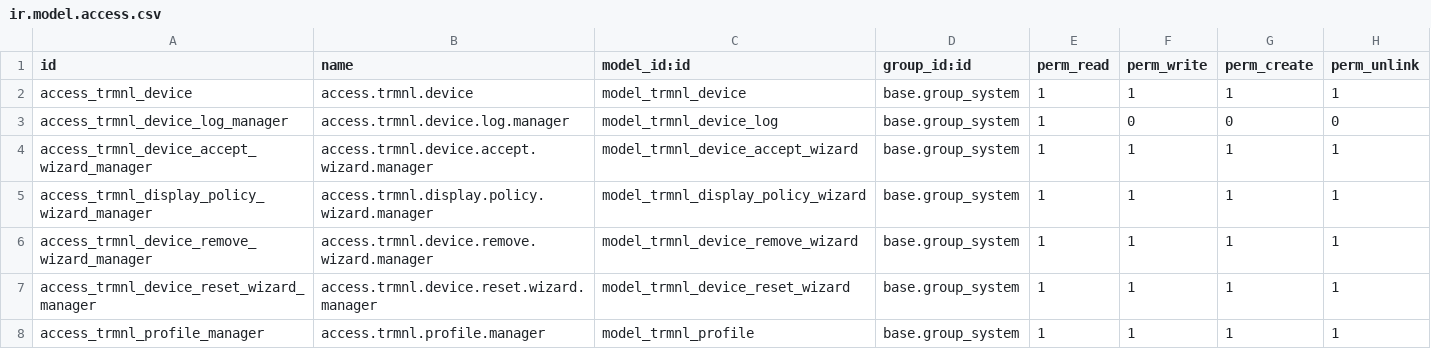
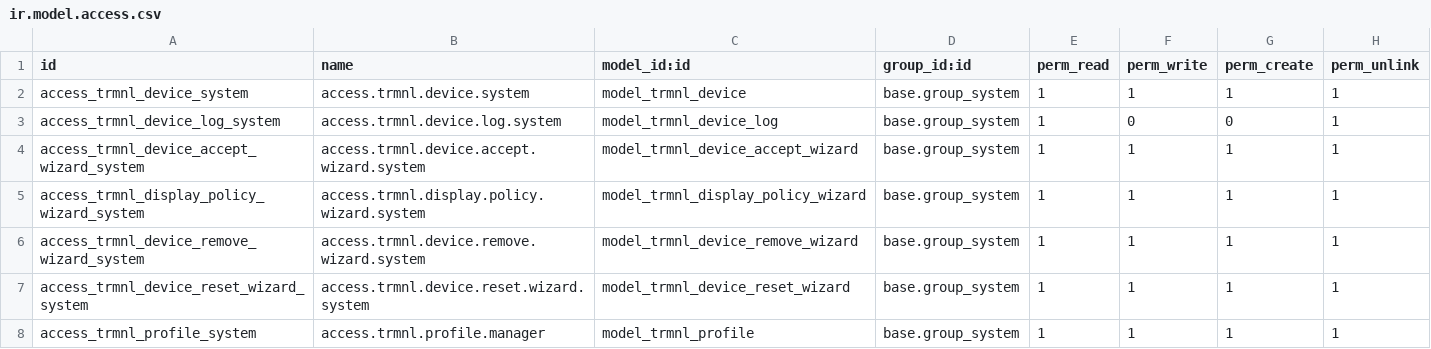
Before and after one commit to Abilium-GmbH/pse_trmnl_odoo_connector, a CSV file: addons/trmnl/security/ir.model.access.csv, drawn as a sheet.

Commit message:
fix(trmn): make logs removable again

```diff
--- a/addons/trmnl/security/ir.model.access.csv
+++ b/addons/trmnl/security/ir.model.access.csv
@@ -1,8 +1,8 @@
 id,name,model_id:id,group_id:id,perm_read,perm_write,perm_create,perm_unlink
-access_trmnl_device,access.trmnl.device,model_trmnl_device,base.group_system,1,1,1,1
-access_trmnl_device_log_manager,access.trmnl.device.log.manager,model_trmnl_device_log,base.group_system,1,0,0,0
-access_trmnl_device_accept_wizard_manager,access.trmnl.device.accept.wizard.manager,model_trmnl_device_accept_wizard,base.group_system,1,1,1,1
-access_trmnl_display_policy_wizard_manager,access.trmnl.display.policy.wizard.manager,model_trmnl_display_policy_wizard,base.group_system,1,1,1,1
-access_trmnl_device_remove_wizard_manager,access.trmnl.device.remove.wizard.manager,model_trmnl_device_remove_wizard,base.group_system,1,1,1,1
-access_trmnl_device_reset_wizard_manager,access.trmnl.device.reset.wizard.manager,model_trmnl_device_reset_wizard,base.group_system,1,1,1,1
-access_trmnl_profile_manager,access.trmnl.profile.manager,model_trmnl_profile,base.group_system,1,1,1,1
+access_trmnl_device_system,access.trmnl.device.system,model_trmnl_device,base.group_system,1,1,1,1
+access_trmnl_device_log_system,access.trmnl.device.log.system,model_trmnl_device_log,base.group_system,1,0,0,1
+access_trmnl_device_accept_wizard_system,access.trmnl.device.accept.wizard.system,model_trmnl_device_accept_wizard,base.group_system,1,1,1,1
+access_trmnl_display_policy_wizard_system,access.trmnl.display.policy.wizard.system,model_trmnl_display_policy_wizard,base.group_system,1,1,1,1
+access_trmnl_device_remove_wizard_system,access.trmnl.device.remove.wizard.system,model_trmnl_device_remove_wizard,base.group_system,1,1,1,1
+access_trmnl_device_reset_wizard_system,access.trmnl.device.reset.wizard.system,model_trmnl_device_reset_wizard,base.group_system,1,1,1,1
+access_trmnl_profile_system,access.trmnl.profile.manager,model_trmnl_profile,base.group_system,1,1,1,1
```
